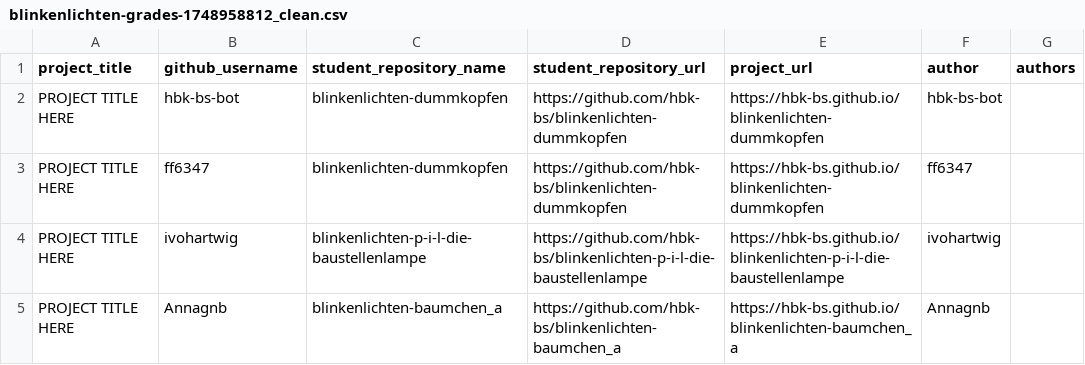
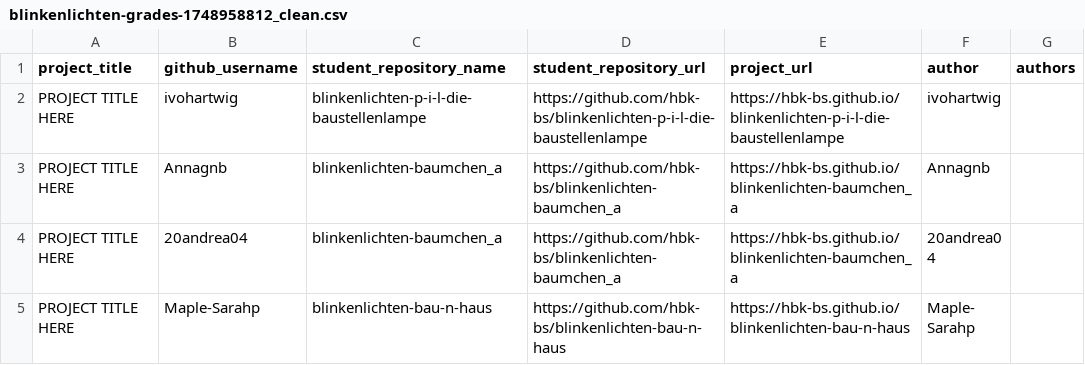
Before and after one commit to ivohartwig/rundgang2025, a CSV file: src/data/projects/blinkenlichten-grades-1748958812_clean.csv, drawn as a sheet; only a part is shown; the shorter side is filled out with more unchanged rows; the diff names each change by its address in the sheet, - before the commit and + after, or states it on an @@ line.

Commit message:
Update blinkenlichten-grades-1748958812_clean.csv
removed hbk-bs-bot and ff6347 from the list of projects

```diff
--- a/src/data/projects/blinkenlichten-grades-1748958812_clean.csv
+++ b/src/data/projects/blinkenlichten-grades-1748958812_clean.csv
-row 2: PROJECT TITLE HERE | hbk-bs-bot | blinkenlichten-dummkopfen | https://github.com/hbk-bs/blinkenlichten-dummkopfen | https://hbk-bs.github.io/blinkenlichten-dummkopfen | hbk-bs-bot
-row 3: PROJECT TITLE HERE | ff6347 | blinkenlichten-dummkopfen | https://github.com/hbk-bs/blinkenlichten-dummkopfen | https://hbk-bs.github.io/blinkenlichten-dummkopfen | ff6347
```
